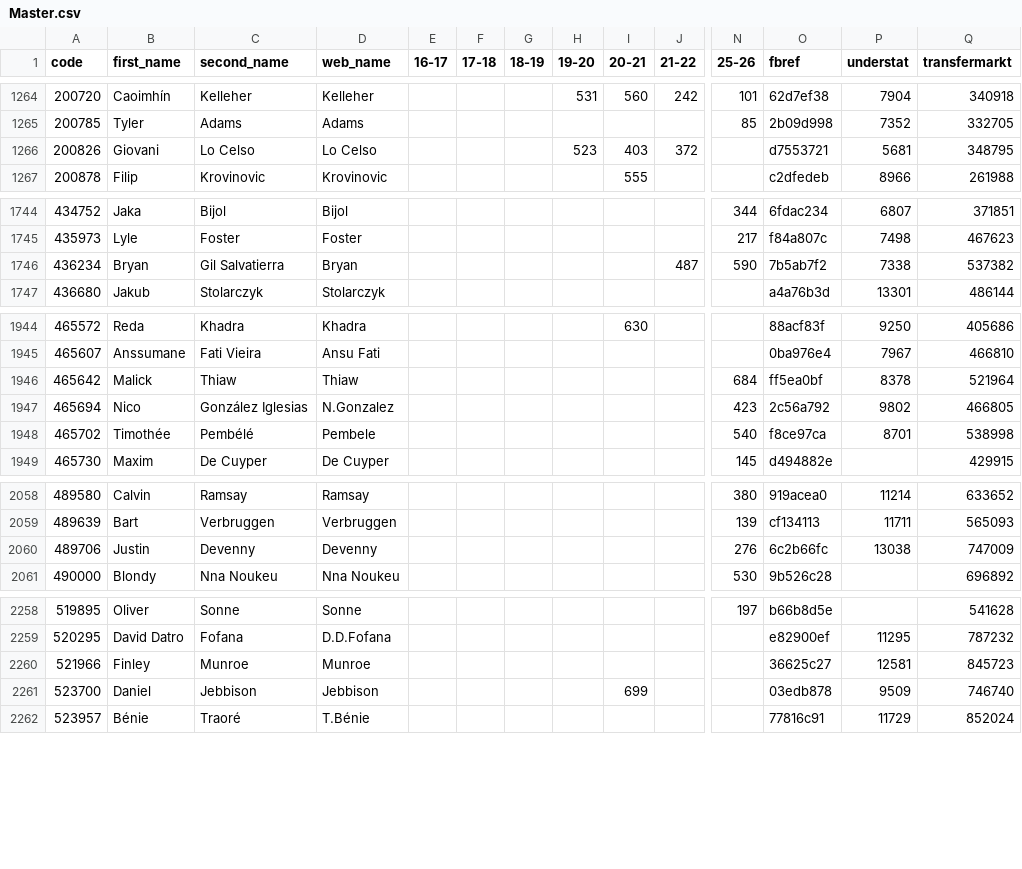
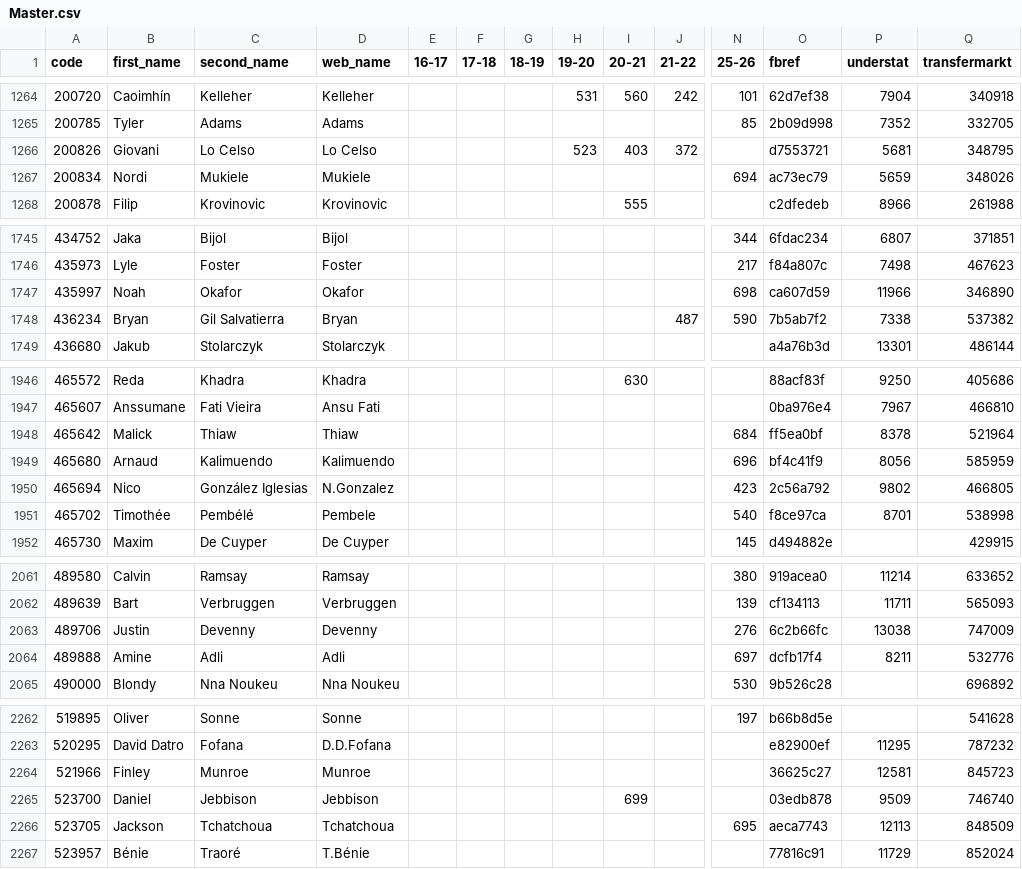
Before and after one commit to ChrisMusson/FPL-ID-Map, a CSV file: Master.csv, drawn as a sheet; only a part is shown, gaps mark what is left out; rows hold the shown columns only; the diff covers the shown part only; the diff names each change by its address in the sheet, - before the commit and + after, or states it on an @@ line.

```diff
--- a/Master.csv
+++ b/Master.csv
+row 1267: 200834 | Nordi | Mukiele | Mukiele |  |  |  |  |  |  | 694 | ac73ec79 | 5659 | 348026
+row 1747: 435997 | Noah | Okafor | Okafor |  |  |  |  |  |  | 698 | ca607d59 | 11966 | 346890
+row 1949: 465680 | Arnaud | Kalimuendo | Kalimuendo |  |  |  |  |  |  | 696 | bf4c41f9 | 8056 | 585959
+row 2064: 489888 | Amine | Adli | Adli |  |  |  |  |  |  | 697 | dcfb17f4 | 8211 | 532776
+row 2266: 523705 | Jackson | Tchatchoua | Tchatchoua |  |  |  |  |  |  | 695 | aeca7743 | 12113 | 848509
```
Also changed, not shown: 3 added rows and 7 edited cells elsewhere in this file, FBRef.csv, FPL/25-26.csv, 2 other files.
